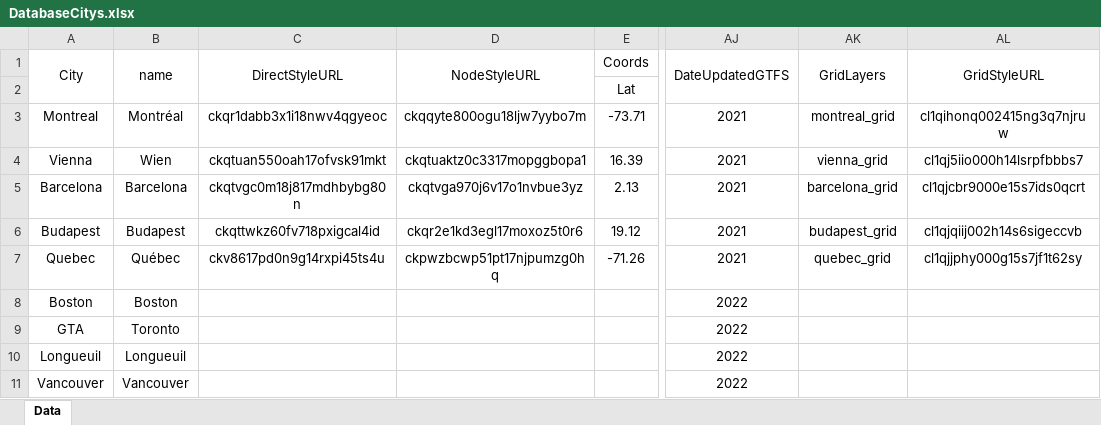
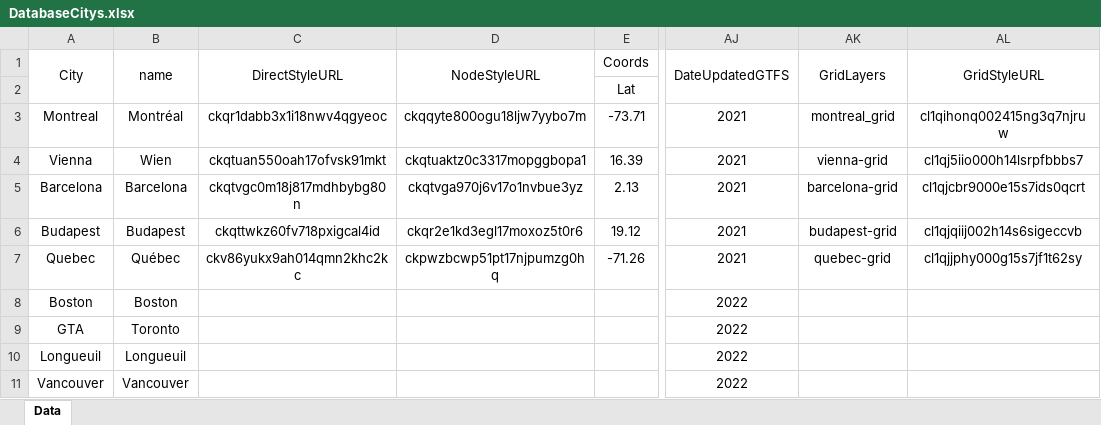
Before and after one commit to ideas-be/CAMMM-Web-Tool, an Excel workbook: DatabaseCitys.xlsx, sheet Data, drawn as a sheet; only a part is shown, gaps mark what is left out; values as stored, in another font and other column widths than the file's, no borders; the diff names each change by its address in the sheet, - before the commit and + after, or states it on an @@ line.

Commit message:
Update to the DataCities excel
Update to the DataCities excel

```diff
--- a/DatabaseCitys.xlsx (sheet Data)
+++ b/DatabaseCitys.xlsx (sheet Data)
-AK4 (GridLayers): vienna_grid
+AK4 (GridLayers): vienna-grid
-AK5 (GridLayers): barcelona_grid
+AK5 (GridLayers): barcelona-grid
-AK6 (GridLayers): budapest_grid
+AK6 (GridLayers): budapest-grid
-C7 (DirectStyleURL): ckv8617pd0n9g14rxpi45ts4u
+C7 (DirectStyleURL): ckv86yukx9ah014qmn2khc2kc
-AK7 (GridLayers): quebec_grid
+AK7 (GridLayers): quebec-grid
```
